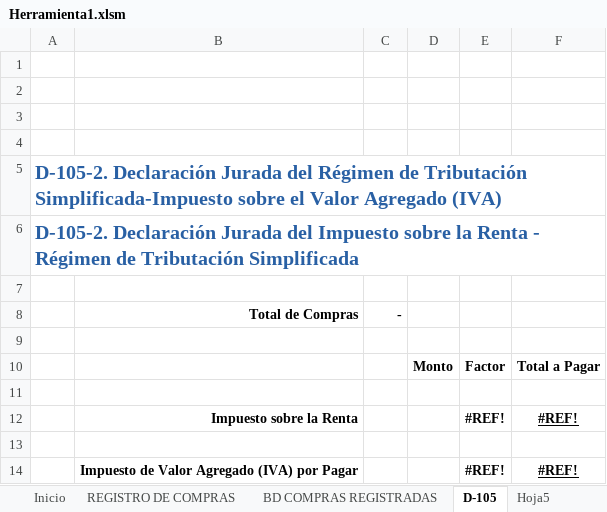
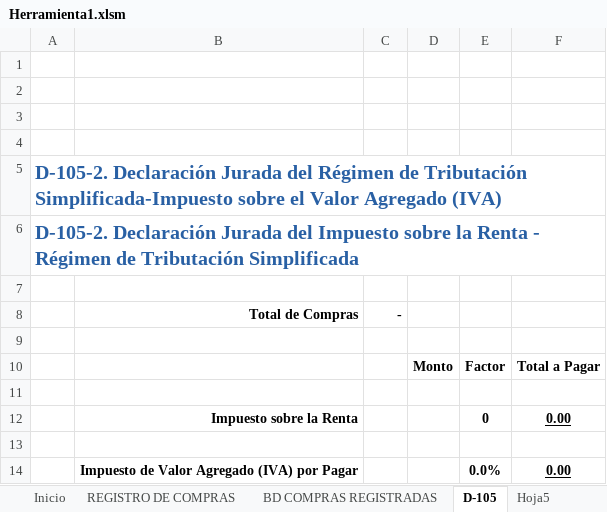
Before and after one commit to Ezequielrr2001/Herramienta-Conta-IV, an Excel workbook: Herramienta1.xlsm, sheet D-105, drawn as a sheet; values as stored, in another font and other column widths than the file's, no borders; charts and pictures and conditional formats not drawn; removed rows and columns are numbered as before the commit, all else as after; the diff names each change by its address in the sheet, - before the commit and + after, or states it on an @@ line.

```diff
--- a/Herramienta1.xlsm (sheet D-105)
+++ b/Herramienta1.xlsm (sheet D-105)
-row 12:  | Impuesto sobre la Renta |  |  | #REF! | #REF!
+row 12:  | Impuesto sobre la Renta |  |  | 0 | 0.00
-row 14:  | Impuesto de Valor Agregado (IVA) por Pagar |  |  | #REF! | #REF!
+row 14:  | Impuesto de Valor Agregado (IVA) por Pagar |  |  | 0.0% | 0.00
```
Also changed, not shown: sheet Inicio, charts or pictures.
